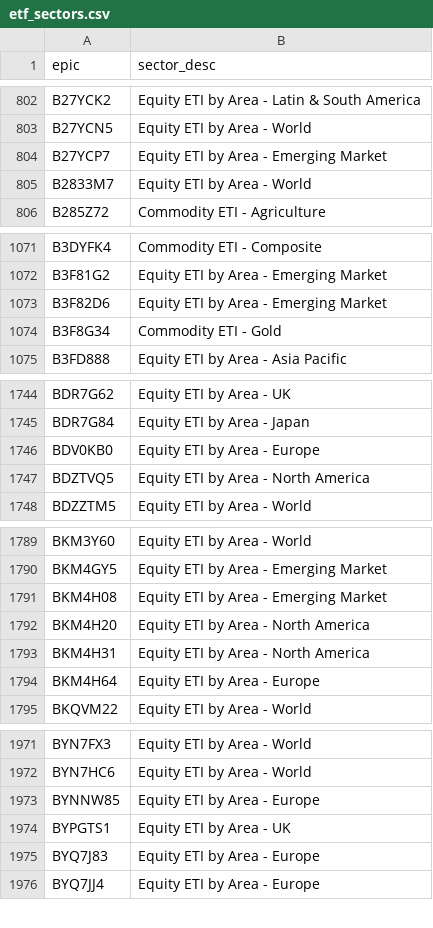
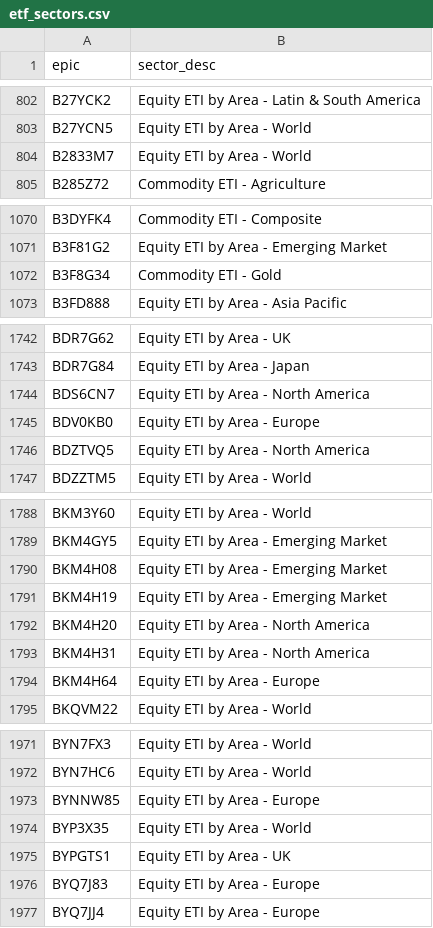
Before and after one commit to KqSMea8/picker, a CSV file: etf_sectors.csv, drawn as a sheet; only a part is shown, gaps mark what is left out.

```diff
--- a/etf_sectors.csv
+++ b/etf_sectors.csv
@@ -803,3 +803,2 @@ B27YCK2,Equity ETI by Area - Latin & South America
 B27YCN5,Equity ETI by Area - World
-B27YCP7,Equity ETI by Area - Emerging Market
 B2833M7,Equity ETI by Area - World
@@ -1072,3 +1071,2 @@ B3DYFK4,Commodity ETI - Composite
 B3F81G2,Equity ETI by Area - Emerging Market
-B3F82D6,Equity ETI by Area - Emerging Market
 B3F8G34,Commodity ETI - Gold
@@ -1745,2 +1743,3 @@ BDR7G62,Equity ETI by Area - UK
 BDR7G84,Equity ETI by Area - Japan
+BDS6CN7,Equity ETI by Area - North America
 BDV0KB0,Equity ETI by Area - Europe
@@ -1791,2 +1790,3 @@ BKM4GY5,Equity ETI by Area - Emerging Market
 BKM4H08,Equity ETI by Area - Emerging Market
+BKM4H19,Equity ETI by Area - Emerging Market
 BKM4H20,Equity ETI by Area - North America
@@ -1973,2 +1973,3 @@ BYN7HC6,Equity ETI by Area - World
 BYNNW85,Equity ETI by Area - Europe
+BYP3X35,Equity ETI by Area - World
 BYPGTS1,Equity ETI by Area - UK
```
Also changed, not shown: etf_details.csv, etfs.csv, 4 other files.
